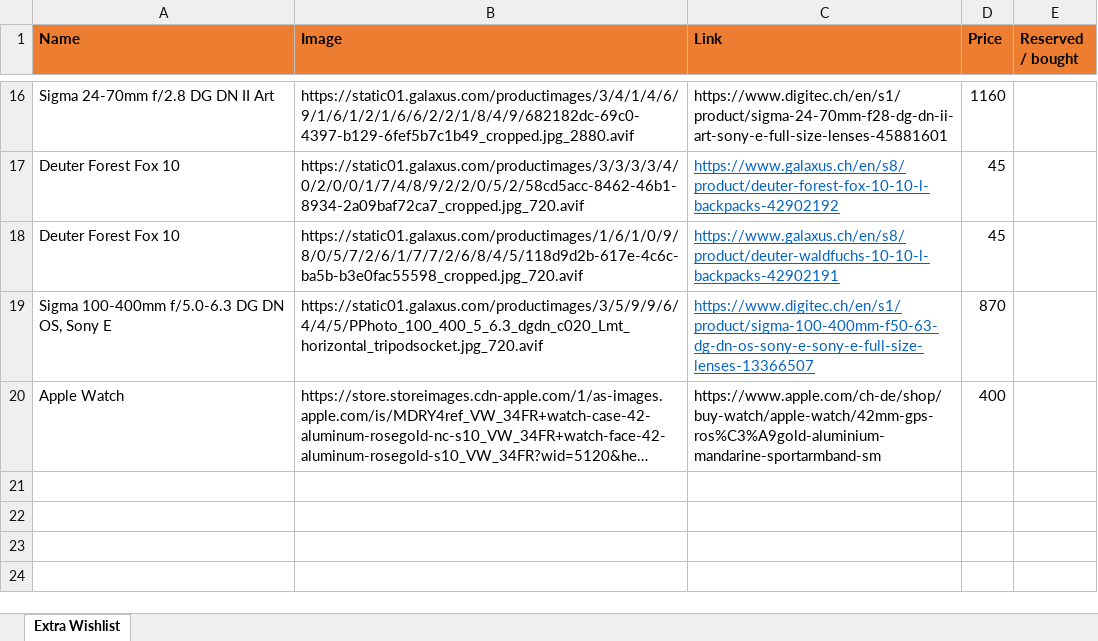
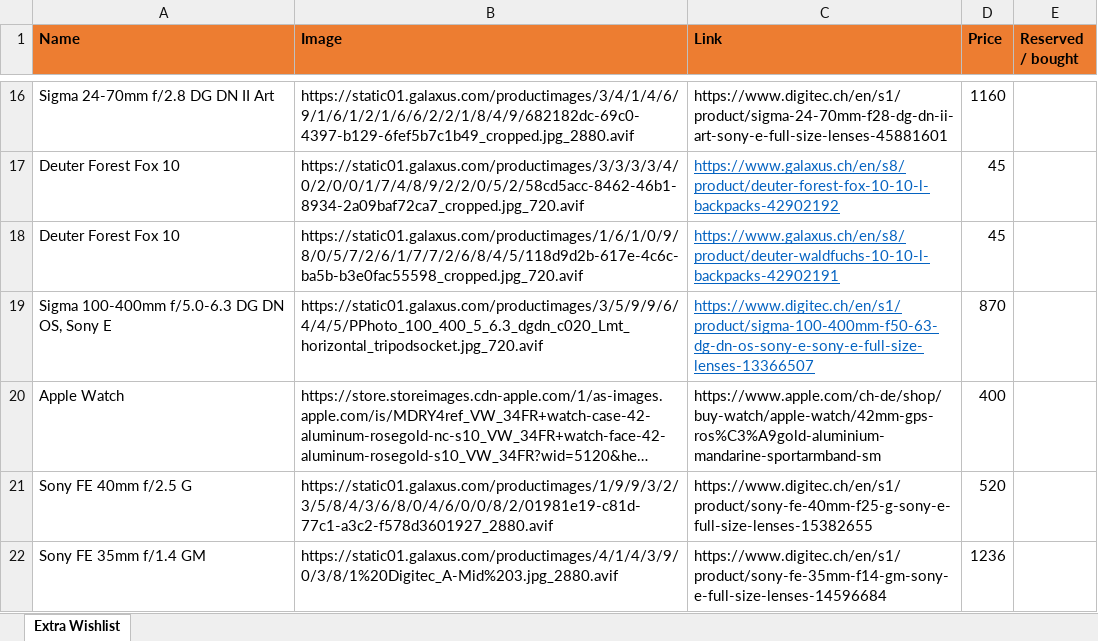
Before and after one commit to vallici/extra-wishlist, an Excel workbook: extra-wishlist.xlsx, sheet Extra Wishlist, drawn as a sheet; only a part is shown, gaps mark what is left out; long unchanged cells end in …; values as stored, in another font and other column widths than the file's, no borders; the diff names each change by its address in the sheet, - before the commit and + after, or states it on an @@ line.

```diff
--- a/extra-wishlist.xlsx (sheet Extra Wishlist)
+++ b/extra-wishlist.xlsx (sheet Extra Wishlist)
+row 21: Sony FE 40mm f/2.5 G | https://static01.galaxus.com/productimages/1/9/9/3/2/3/5/8/4/3/6/8/0/4/6/0/0/8/2/01981e19-c81d-77c1-a3c2-f578d3601927_2880.avif | https://www.digitec.ch/en/s1/product/sony-fe-40mm-f25-g-sony-e-full-size-lenses-15382655 | 520
+row 22: Sony FE 35mm f/1.4 GM | https://static01.galaxus.com/productimages/4/1/4/3/9/0/3/8/1%20Digitec_A-Mid%203.jpg_2880.avif | https://www.digitec.ch/en/s1/product/sony-fe-35mm-f14-gm-sony-e-full-size-lenses-14596684 | 1236
```
Also changed, not shown: 1 other file.
